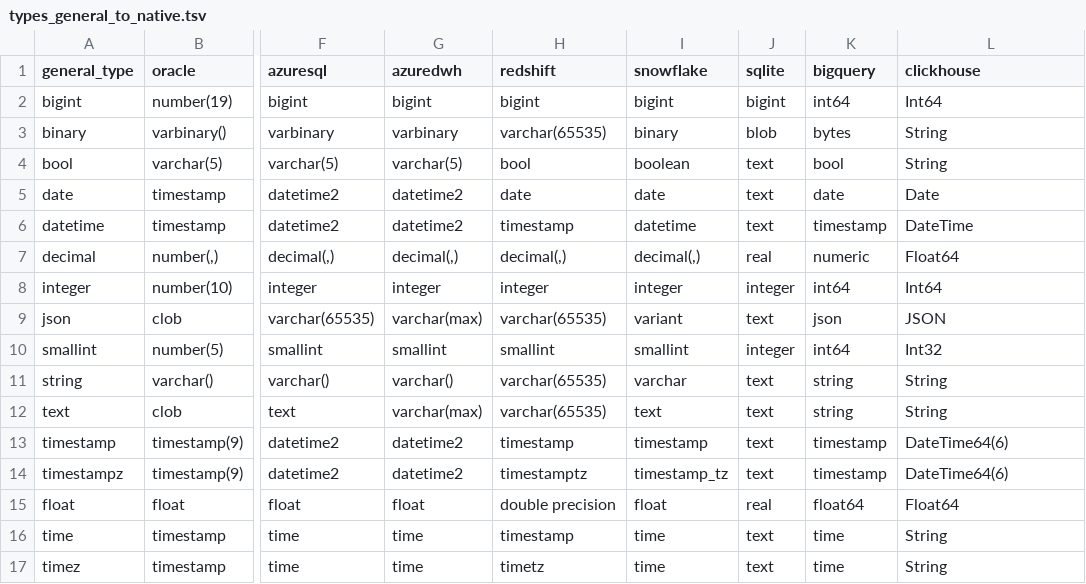
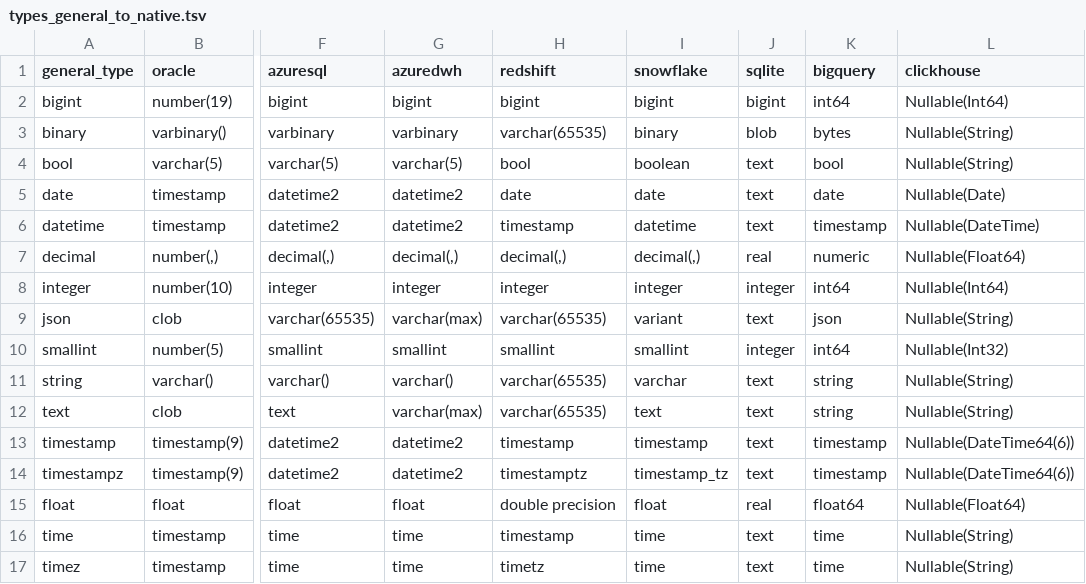
Before and after one commit to flarco/dbio, a TSV file: database/templates/types_general_to_native.tsv, drawn as a sheet; only a part is shown, gaps mark what is left out; the diff names each change by its address in the sheet, - before the commit and + after, or states it on an @@ line.

Commit message:
finish clickhouse, onSchemaChange [no test]

```diff
--- a/database/templates/types_general_to_native.tsv
+++ b/database/templates/types_general_to_native.tsv
-L2 (clickhouse): Int64
+L2 (clickhouse): Nullable(Int64)
-L3:L4 (clickhouse): String
+L3:L4 (clickhouse): Nullable(String)
-L5 (clickhouse): Date
+L5 (clickhouse): Nullable(Date)
-L6 (clickhouse): DateTime
+L6 (clickhouse): Nullable(DateTime)
-L7 (clickhouse): Float64
+L7 (clickhouse): Nullable(Float64)
-L8 (clickhouse): Int64
+L8 (clickhouse): Nullable(Int64)
-L9 (clickhouse): JSON
+L9 (clickhouse): Nullable(String)
-L10 (clickhouse): Int32
+L10 (clickhouse): Nullable(Int32)
-L11:L12 (clickhouse): String
+L11:L12 (clickhouse): Nullable(String)
-L13:L14 (clickhouse): DateTime64(6)
+L13:L14 (clickhouse): Nullable(DateTime64(6))
-L15 (clickhouse): Float64
+L15 (clickhouse): Nullable(Float64)
-L16:L17 (clickhouse): String
+L16:L17 (clickhouse): Nullable(String)
```
Also changed, not shown: 16 other files.
